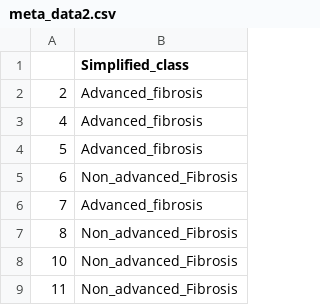
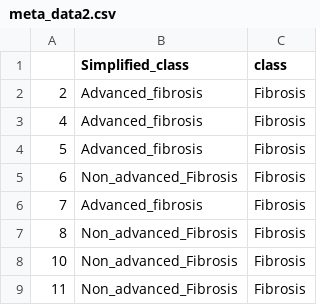
Before and after one commit to MahdiAnvarii/MachineLearning-Homeworks, a CSV file: Project/Q3/meta_data2.csv, drawn as a sheet; only a part is shown; the diff names each change by its address in the sheet, - before the commit and + after, or states it on an @@ line.

```diff
--- a/Project/Q3/meta_data2.csv
+++ b/Project/Q3/meta_data2.csv
+column C (class), rows 2-9: all Fibrosis
```
Also changed, not shown: Project/Q3/meta_data1.csv, 2 other files.
